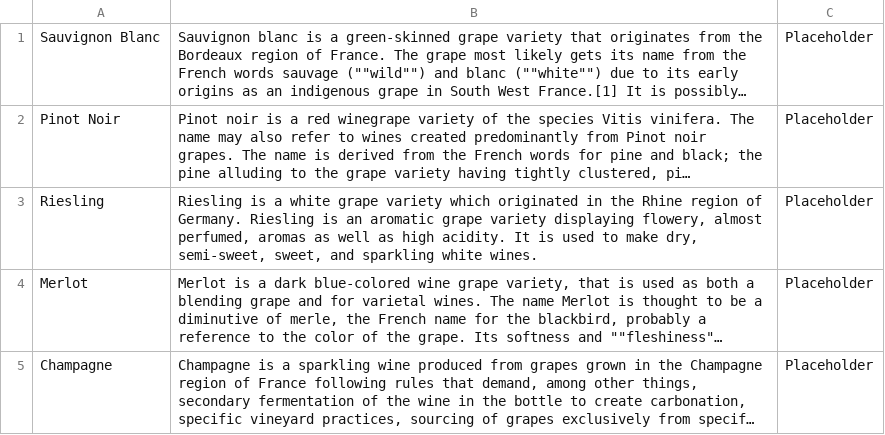
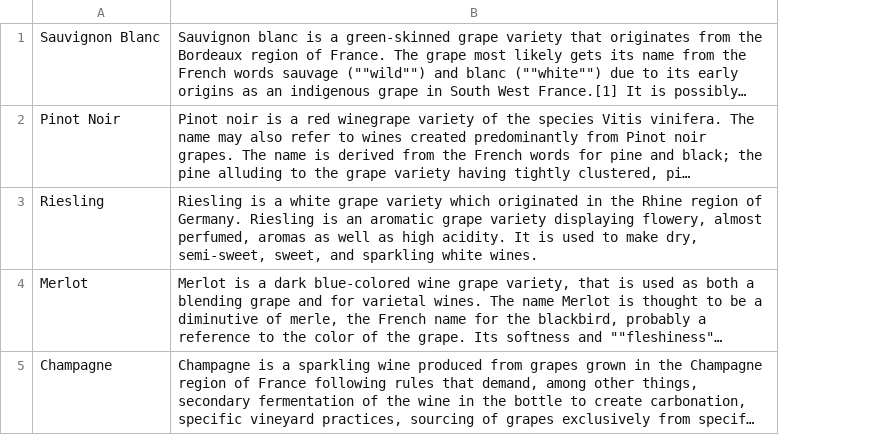
Before and after one commit to garbageman/WhineAndCheese, a CSV file: data/wine.csv, drawn as a sheet; long unchanged cells end in …; the diff names each change by its address in the sheet, - before the commit and + after, or states it on an @@ line.

Commit message:
fixed wineInfoService.php

```diff
--- a/data/wine.csv
+++ b/data/wine.csv
-column C, rows 1-5: all Placeholder
```
Also changed, not shown: 8 other files.
